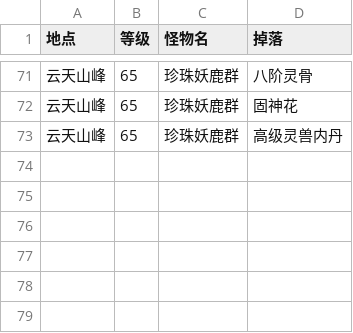
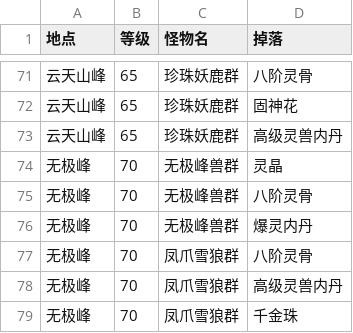
Before and after one commit to princelai/NiMingAssistant, a CSV file: material_map.csv, drawn as a sheet; only a part is shown, gaps mark what is left out; the diff names each change by its address in the sheet, - before the commit and + after, or states it on an @@ line.

```diff
--- a/material_map.csv
+++ b/material_map.csv
+row 74: 无极峰 | 70 | 无极峰兽群 | 灵晶
+row 75: 无极峰 | 70 | 无极峰兽群 | 八阶灵骨
+row 76: 无极峰 | 70 | 无极峰兽群 | 爆灵内丹
+row 77: 无极峰 | 70 | 凤爪雪狼群 | 八阶灵骨
+row 78: 无极峰 | 70 | 凤爪雪狼群 | 高级灵兽内丹
+row 79: 无极峰 | 70 | 凤爪雪狼群 | 千金珠
```
Also changed, not shown: 1 other file.
